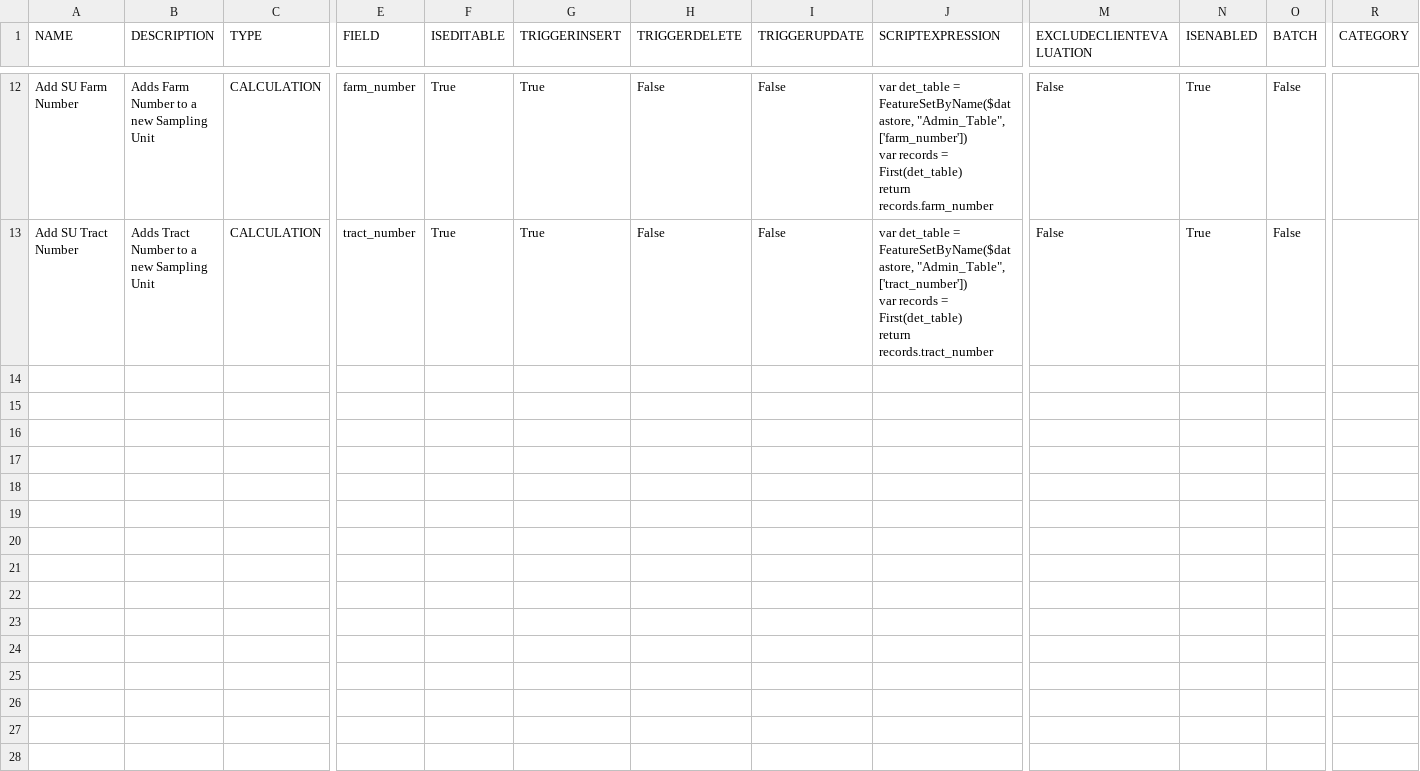
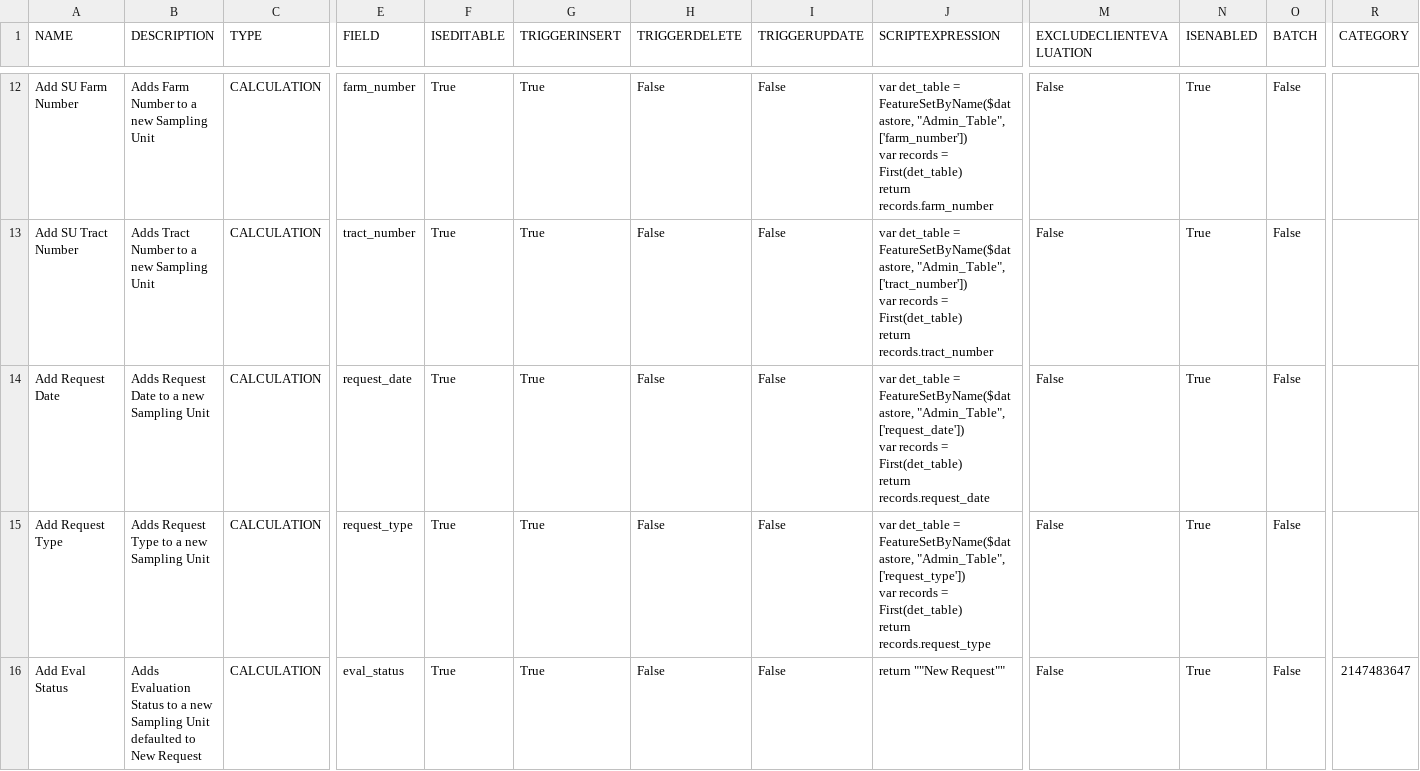
Before and after one commit to USDA-NRCS/Wetland-Tools---ArcGIS-Pro, a CSV file: NRCS_Wetland_Tools_Pro/SUPPORT/Rules_SU.csv, drawn as a sheet; only a part is shown, gaps mark what is left out; rows hold the shown columns only; ↵ is a line break in a cell; the diff names each change by its address in the sheet, - before the commit and + after, or states it on an @@ line.

```diff
--- a/NRCS_Wetland_Tools_Pro/SUPPORT/Rules_SU.csv
+++ b/NRCS_Wetland_Tools_Pro/SUPPORT/Rules_SU.csv
+row 14: Add Request Date | Adds Request Date to a new Sampling Unit | CALCULATION | request_date | True | True | False | False | var det_table = FeatureSetByName($datastore, "Admin_Table", ['request_date']) ↵ var records = First(det_table) ↵ return records.request_date | False | True | False
+row 15: Add Request Type | Adds Request Type to a new Sampling Unit | CALCULATION | request_type | True | True | False | False | var det_table = FeatureSetByName($datastore, "Admin_Table", ['request_type']) ↵ var records = First(det_table) ↵ return records.request_type | False | True | False
+row 16: Add Eval Status | Adds Evaluation Status to a new Sampling Unit defaulted to New Request | CALCULATION | eval_status | True | True | False | False | return ""New Request"" | False | True | False | 2147483647
```
Also changed, not shown: NRCS_Wetland_Tools_Pro/SUPPORT/Rules_Drains.csv, 11 other files.
